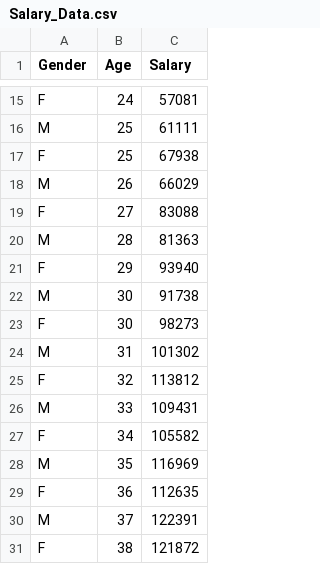
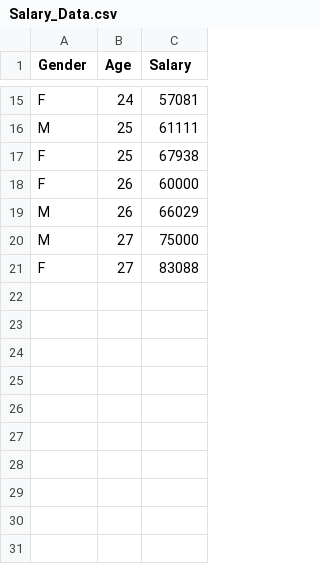
Before and after one commit to rhuanca/sample-data-sets, a CSV file: Salary_Data.csv, drawn as a sheet; only a part is shown, gaps mark what is left out; removed rows and columns are numbered as before the commit, all else as after; the diff names each change by its address in the sheet, - before the commit and + after, or states it on an @@ line.

Commit message:
Add files via upload

```diff
--- a/Salary_Data.csv
+++ b/Salary_Data.csv
+row 18: F | 26 | 60000
+row 20: M | 27 | 75000
-row 20: M | 28 | 81363
-row 21: F | 29 | 93940
-row 22: M | 30 | 91738
-row 23: F | 30 | 98273
-row 24: M | 31 | 101302
-row 25: F | 32 | 113812
-row 26: M | 33 | 109431
-row 27: F | 34 | 105582
-row 28: M | 35 | 116969
-row 29: F | 36 | 112635
-row 30: M | 37 | 122391
-row 31: F | 38 | 121872
```
